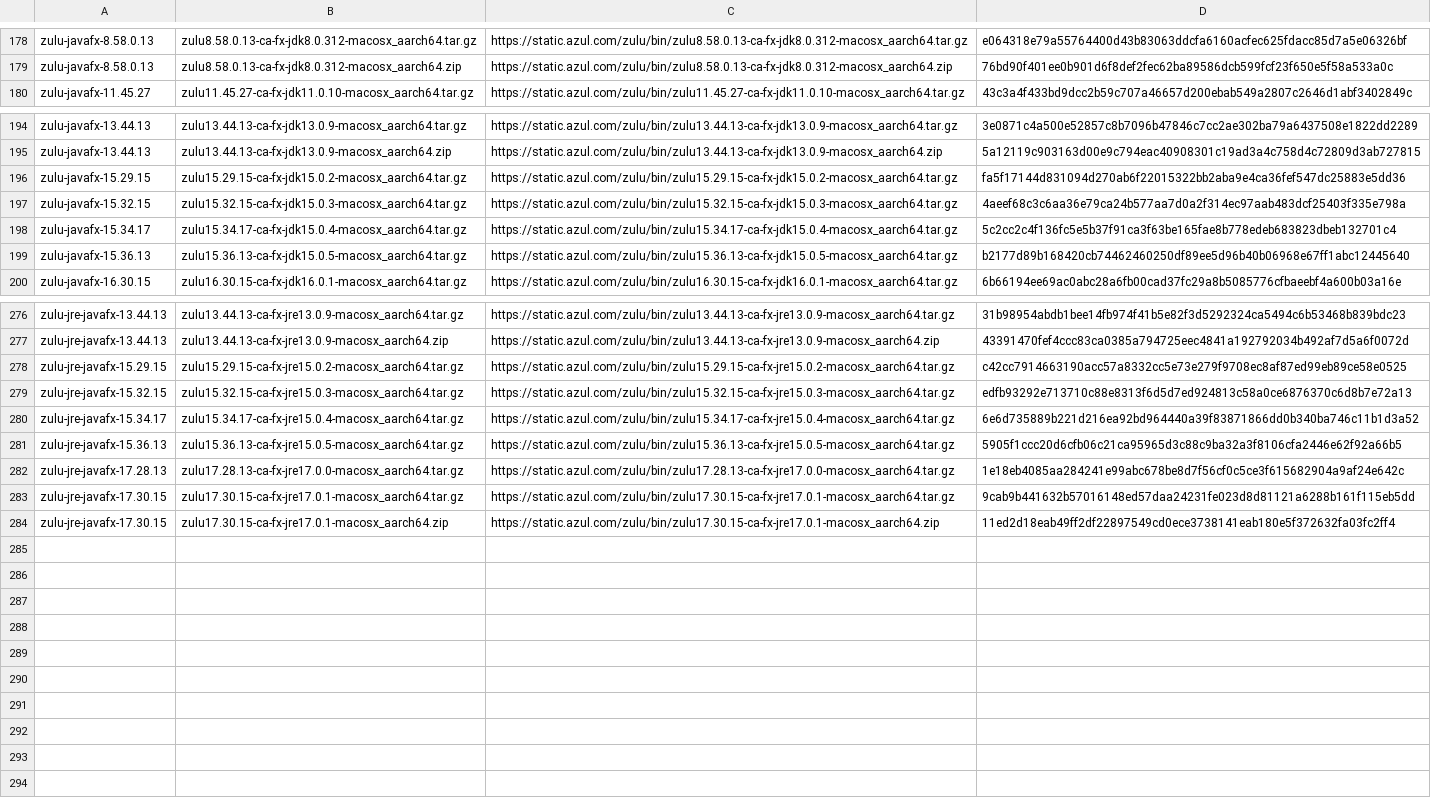
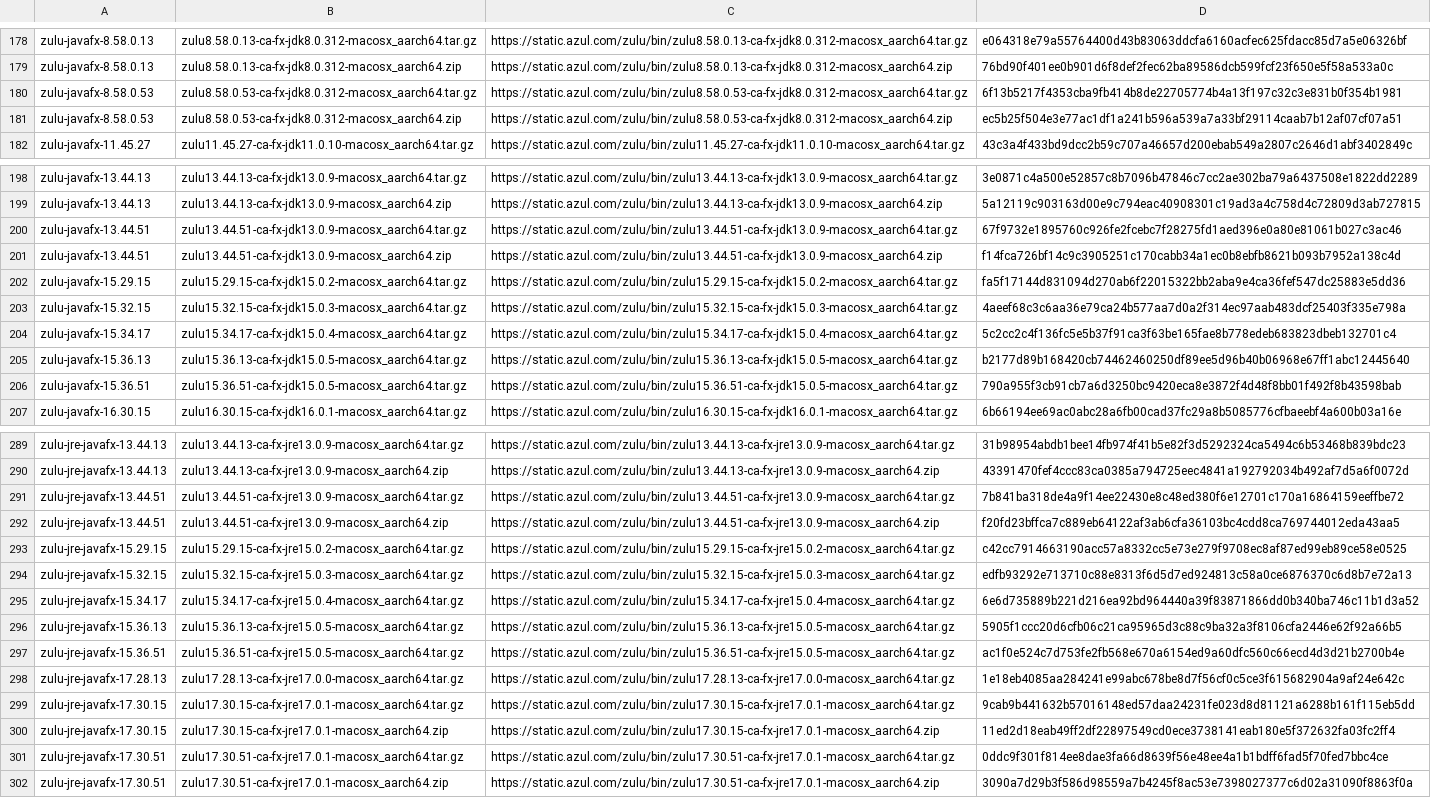
Before and after one commit to halcyon/asdf-java, a TSV file: data/jdk-macosx-aarch64.tsv, drawn as a sheet; only a part is shown, gaps mark what is left out; the diff covers the shown part only.

```diff
--- a/data/jdk-macosx-aarch64.tsv
+++ b/data/jdk-macosx-aarch64.tsv
@@ -179,2 +179,4 @@ zulu-javafx-8.58.0.13	zulu8.58.0.13-ca-fx-jdk8.0.312-macosx_aarch64.tar.gz	https
 zulu-javafx-8.58.0.13	zulu8.58.0.13-ca-fx-jdk8.0.312-macosx_aarch64.zip	https://static.azul.com/zulu/bin/zulu8.58.0.13-ca-fx-jdk8.0.312-macosx_aarch64.zip	76bd90f401ee0b901d6f8def2fec62ba89586dcb599fcf23f650e5f58a533a0c
+zulu-javafx-8.58.0.53	zulu8.58.0.53-ca-fx-jdk8.0.312-macosx_aarch64.tar.gz	https://static.azul.com/zulu/bin/zulu8.58.0.53-ca-fx-jdk8.0.312-macosx_aarch64.tar.gz	6f13b5217f4353cba9fb414b8de22705774b4a13f197c32c3e831b0f354b1981
+zulu-javafx-8.58.0.53	zulu8.58.0.53-ca-fx-jdk8.0.312-macosx_aarch64.zip	https://static.azul.com/zulu/bin/zulu8.58.0.53-ca-fx-jdk8.0.312-macosx_aarch64.zip	ec5b25f504e3e77ac1df1a241b596a539a7a33bf29114caab7b12af07cf07a51
 zulu-javafx-11.45.27	zulu11.45.27-ca-fx-jdk11.0.10-macosx_aarch64.tar.gz	https://static.azul.com/zulu/bin/zulu11.45.27-ca-fx-jdk11.0.10-macosx_aarch64.tar.gz	43c3a4f433bd9dcc2b59c707a46657d200ebab549a2807c2646d1abf3402849c
@@ -195,2 +199,4 @@ zulu-javafx-13.44.13	zulu13.44.13-ca-fx-jdk13.0.9-macosx_aarch64.tar.gz	https://
 zulu-javafx-13.44.13	zulu13.44.13-ca-fx-jdk13.0.9-macosx_aarch64.zip	https://static.azul.com/zulu/bin/zulu13.44.13-ca-fx-jdk13.0.9-macosx_aarch64.zip	5a12119c903163d00e9c794eac40908301c19ad3a4c758d4c72809d3ab727815
+zulu-javafx-13.44.51	zulu13.44.51-ca-fx-jdk13.0.9-macosx_aarch64.tar.gz	https://static.azul.com/zulu/bin/zulu13.44.51-ca-fx-jdk13.0.9-macosx_aarch64.tar.gz	67f9732e1895760c926fe2fcebc7f28275fd1aed396e0a80e81061b027c3ac46
+zulu-javafx-13.44.51	zulu13.44.51-ca-fx-jdk13.0.9-macosx_aarch64.zip	https://static.azul.com/zulu/bin/zulu13.44.51-ca-fx-jdk13.0.9-macosx_aarch64.zip	f14fca726bf14c9c3905251c170cabb34a1ec0b8ebfb8621b093b7952a138c4d
 zulu-javafx-15.29.15	zulu15.29.15-ca-fx-jdk15.0.2-macosx_aarch64.tar.gz	https://static.azul.com/zulu/bin/zulu15.29.15-ca-fx-jdk15.0.2-macosx_aarch64.tar.gz	fa5f17144d831094d270ab6f22015322bb2aba9e4ca36fef547dc25883e5dd36
@@ -199,2 +205,3 @@ zulu-javafx-15.34.17	zulu15.34.17-ca-fx-jdk15.0.4-macosx_aarch64.tar.gz	https://
 zulu-javafx-15.36.13	zulu15.36.13-ca-fx-jdk15.0.5-macosx_aarch64.tar.gz	https://static.azul.com/zulu/bin/zulu15.36.13-ca-fx-jdk15.0.5-macosx_aarch64.tar.gz	b2177d89b168420cb74462460250df89ee5d96b40b06968e67ff1abc12445640
+zulu-javafx-15.36.51	zulu15.36.51-ca-fx-jdk15.0.5-macosx_aarch64.tar.gz	https://static.azul.com/zulu/bin/zulu15.36.51-ca-fx-jdk15.0.5-macosx_aarch64.tar.gz	790a955f3cb91cb7a6d3250bc9420eca8e3872f4d48f8bb01f492f8b43598bab
 zulu-javafx-16.30.15	zulu16.30.15-ca-fx-jdk16.0.1-macosx_aarch64.tar.gz	https://static.azul.com/zulu/bin/zulu16.30.15-ca-fx-jdk16.0.1-macosx_aarch64.tar.gz	6b66194ee69ac0abc28a6fb00cad37fc29a8b5085776cfbaeebf4a600b03a16e
@@ -277,2 +290,4 @@ zulu-jre-javafx-13.44.13	zulu13.44.13-ca-fx-jre13.0.9-macosx_aarch64.tar.gz	http
 zulu-jre-javafx-13.44.13	zulu13.44.13-ca-fx-jre13.0.9-macosx_aarch64.zip	https://static.azul.com/zulu/bin/zulu13.44.13-ca-fx-jre13.0.9-macosx_aarch64.zip	43391470fef4ccc83ca0385a794725eec4841a192792034b492af7d5a6f0072d
+zulu-jre-javafx-13.44.51	zulu13.44.51-ca-fx-jre13.0.9-macosx_aarch64.tar.gz	https://static.azul.com/zulu/bin/zulu13.44.51-ca-fx-jre13.0.9-macosx_aarch64.tar.gz	7b841ba318de4a9f14ee22430e8c48ed380f6e12701c170a16864159eeffbe72
+zulu-jre-javafx-13.44.51	zulu13.44.51-ca-fx-jre13.0.9-macosx_aarch64.zip	https://static.azul.com/zulu/bin/zulu13.44.51-ca-fx-jre13.0.9-macosx_aarch64.zip	f20fd23bffca7c889eb64122af3ab6cfa36103bc4cdd8ca769744012eda43aa5
 zulu-jre-javafx-15.29.15	zulu15.29.15-ca-fx-jre15.0.2-macosx_aarch64.tar.gz	https://static.azul.com/zulu/bin/zulu15.29.15-ca-fx-jre15.0.2-macosx_aarch64.tar.gz	c42cc7914663190acc57a8332cc5e73e279f9708ec8af87ed99eb89ce58e0525
@@ -281,2 +296,3 @@ zulu-jre-javafx-15.34.17	zulu15.34.17-ca-fx-jre15.0.4-macosx_aarch64.tar.gz	http
 zulu-jre-javafx-15.36.13	zulu15.36.13-ca-fx-jre15.0.5-macosx_aarch64.tar.gz	https://static.azul.com/zulu/bin/zulu15.36.13-ca-fx-jre15.0.5-macosx_aarch64.tar.gz	5905f1ccc20d6cfb06c21ca95965d3c88c9ba32a3f8106cfa2446e62f92a66b5
+zulu-jre-javafx-15.36.51	zulu15.36.51-ca-fx-jre15.0.5-macosx_aarch64.tar.gz	https://static.azul.com/zulu/bin/zulu15.36.51-ca-fx-jre15.0.5-macosx_aarch64.tar.gz	ac1f0e524c7d753fe2fb568e670a6154ed9a60dfc560c66ecd4d3d21b2700b4e
 zulu-jre-javafx-17.28.13	zulu17.28.13-ca-fx-jre17.0.0-macosx_aarch64.tar.gz	https://static.azul.com/zulu/bin/zulu17.28.13-ca-fx-jre17.0.0-macosx_aarch64.tar.gz	1e18eb4085aa284241e99abc678be8d7f56cf0c5ce3f615682904a9af24e642c
@@ -284 +300,3 @@ zulu-jre-javafx-17.30.15	zulu17.30.15-ca-fx-jre17.0.1-macosx_aarch64.tar.gz	http
 zulu-jre-javafx-17.30.15	zulu17.30.15-ca-fx-jre17.0.1-macosx_aarch64.zip	https://static.azul.com/zulu/bin/zulu17.30.15-ca-fx-jre17.0.1-macosx_aarch64.zip	11ed2d18eab49ff2df22897549cd0ece3738141eab180e5f372632fa03fc2ff4
+zulu-jre-javafx-17.30.51	zulu17.30.51-ca-fx-jre17.0.1-macosx_aarch64.tar.gz	https://static.azul.com/zulu/bin/zulu17.30.51-ca-fx-jre17.0.1-macosx_aarch64.tar.gz	0ddc9f301f814ee8dae3fa66d8639f56e48ee4a1b1bdff6fad5f70fed7bbc4ce
+zulu-jre-javafx-17.30.51	zulu17.30.51-ca-fx-jre17.0.1-macosx_aarch64.zip	https://static.azul.com/zulu/bin/zulu17.30.51-ca-fx-jre17.0.1-macosx_aarch64.zip	3090a7d29b3f586d98559a7b4245f8ac53e7398027377c6d02a31090f8863f0a
```
Also changed, not shown: 8 added rows elsewhere in this file, data/jdk-macosx-x86_64.tsv.
